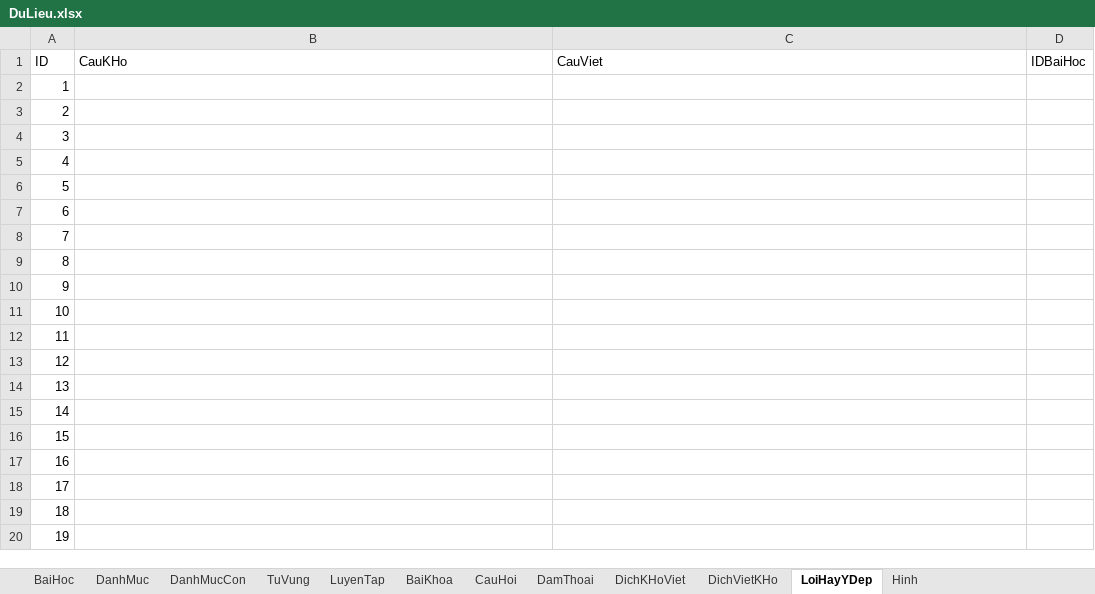
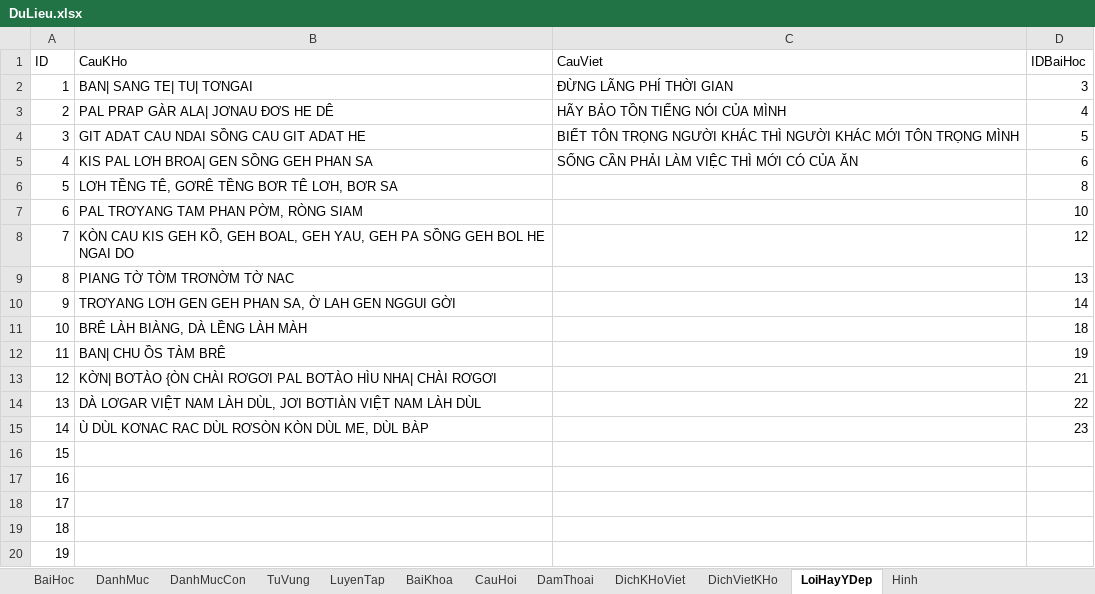
Before and after one commit to khanhvinhit/Do-An, an Excel workbook: BaoCao/DuLieu.xlsx, sheet LoiHayYDep, drawn as a sheet; only a part is shown; values as stored, in another font and other column widths than the file's, no borders; the diff names each change by its address in the sheet, - before the commit and + after, or states it on an @@ line.

```diff
--- a/BaoCao/DuLieu.xlsx (sheet LoiHayYDep)
+++ b/BaoCao/DuLieu.xlsx (sheet LoiHayYDep)
-B2 (CauKHo): (empty)
+B2 (CauKHo): BAN| SANG TE| TU| TƠNGAI
-C2 (CauViet): (empty)
+C2 (CauViet): ĐỪNG LÃNG PHÍ THỜI GIAN
-D2 (IDBaiHoc): (empty)
+D2 (IDBaiHoc): 3
-B3 (CauKHo): (empty)
+B3 (CauKHo): PAL PRAP GÀR ALA| JƠNAU ĐƠS HE DÊ
-C3 (CauViet): (empty)
+C3 (CauViet): HÃY BẢO TỒN TIẾNG NÓI CỦA MÌNH
-D3 (IDBaiHoc): (empty)
+D3 (IDBaiHoc): 4
-B4 (CauKHo): (empty)
+B4 (CauKHo): GIT ADAT CAU NDAI SỒNG CAU GIT ADAT HE
-C4 (CauViet): (empty)
+C4 (CauViet): BIẾT TÔN TRỌNG NGƯỜI KHÁC THÌ NGƯỜI KHÁC MỚI TÔN TRỌNG MÌNH
-D4 (IDBaiHoc): (empty)
+D4 (IDBaiHoc): 5
-B5 (CauKHo): (empty)
+B5 (CauKHo): KIS PAL LƠH BROA| GEN SỒNG GEH PHAN SA
-C5 (CauViet): (empty)
+C5 (CauViet): SỐNG CẦN PHẢI LÀM VIỆC THÌ MỚI CÓ CỦA ĂN
-D5 (IDBaiHoc): (empty)
+D5 (IDBaiHoc): 6
-B6 (CauKHo): (empty)
+B6 (CauKHo): LƠH TỀNG TÊ, GƠRÊ TỀNG BƠR TÊ LƠH, BƠR SA
-D6 (IDBaiHoc): (empty)
+D6 (IDBaiHoc): 8
-B7 (CauKHo): (empty)
+B7 (CauKHo): PAL TRƠYANG TAM PHAN PỜM, RÒNG SIAM
-D7 (IDBaiHoc): (empty)
+D7 (IDBaiHoc): 10
-B8 (CauKHo): (empty)
+B8 (CauKHo): KÒN CAU KIS GEH KỒ, GEH BOAL, GEH YAU, GEH PA SỒNG GEH BOL HE NGAI DO
-D8 (IDBaiHoc): (empty)
+D8 (IDBaiHoc): 12
-B9 (CauKHo): (empty)
+B9 (CauKHo): PIANG TỜ TỜM TRƠNỜM TỜ NAC
-D9 (IDBaiHoc): (empty)
+D9 (IDBaiHoc): 13
-B10 (CauKHo): (empty)
+B10 (CauKHo): TRƠYANG LƠH GEN GEH PHAN SA, Ờ LAH GEN NGGUI GỜI
-D10 (IDBaiHoc): (empty)
+D10 (IDBaiHoc): 14
-B11 (CauKHo): (empty)
+B11 (CauKHo): BRÊ LÀH BIÀNG, DÀ LỀNG LÀH MÀH
-D11 (IDBaiHoc): (empty)
+D11 (IDBaiHoc): 18
-B12 (CauKHo): (empty)
+B12 (CauKHo): BAN| CHU ỒS TÀM BRÊ
-D12 (IDBaiHoc): (empty)
+D12 (IDBaiHoc): 19
-B13 (CauKHo): (empty)
+B13 (CauKHo): KỜN| BƠTÀO {ÒN CHÀI RƠGƠI PAL BƠTÀO HÌU NHA| CHÀI RƠGƠI
-D13 (IDBaiHoc): (empty)
+D13 (IDBaiHoc): 21
-B14 (CauKHo): (empty)
+B14 (CauKHo): DÀ LƠGAR VIỆT NAM LÀH DÙL, JƠI BƠTIÀN VIỆT NAM LÀH DÙL
-D14 (IDBaiHoc): (empty)
+D14 (IDBaiHoc): 22
-B15 (CauKHo): (empty)
+B15 (CauKHo): Ù DÙL KƠNAC RAC DÙL RƠSÒN KÒN DÙL ME, DÙL BÀP
-D15 (IDBaiHoc): (empty)
+D15 (IDBaiHoc): 23
```
Also changed, not shown: sheet BaiHoc.
